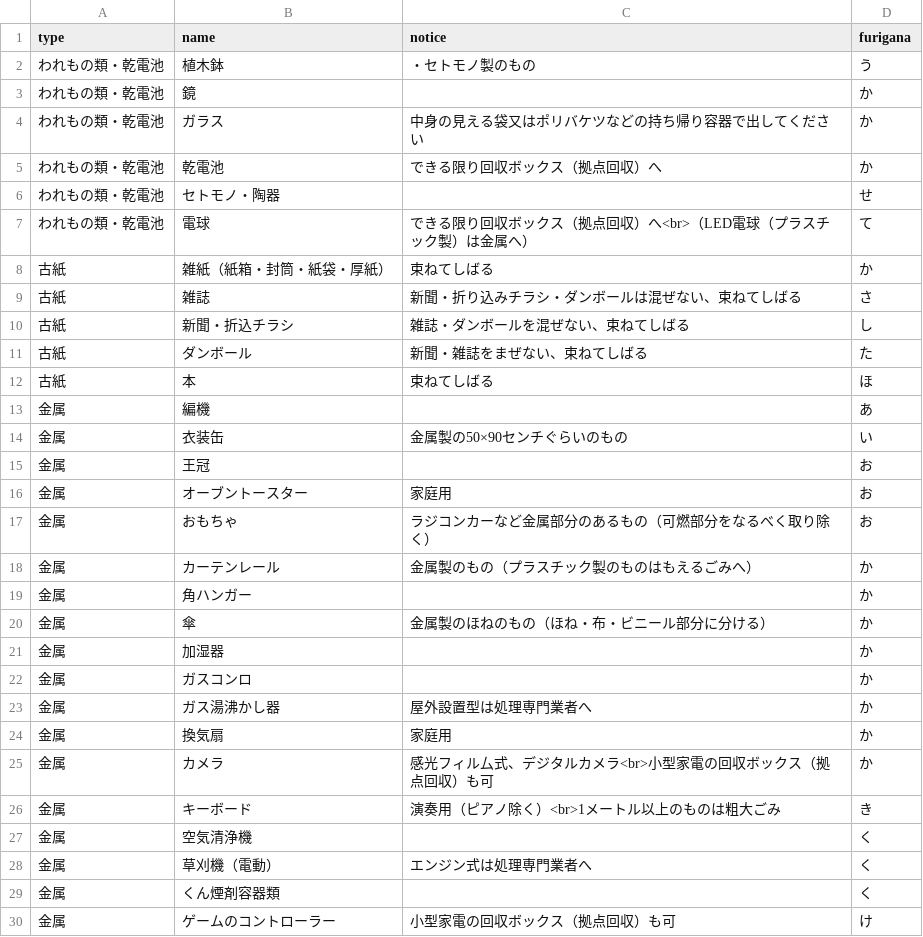
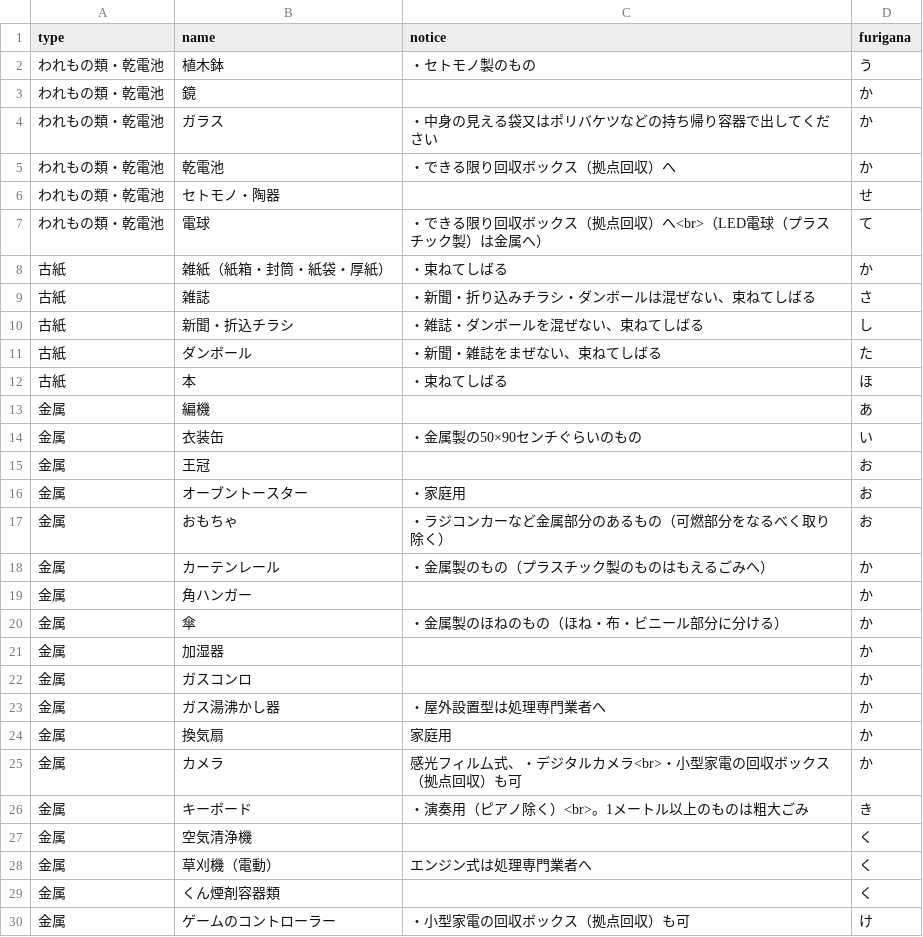
Before and after one commit to itoushi5374/5374, a CSV file: data/target.csv, drawn as a sheet; only a part is shown; the diff covers the shown part only.

Commit message:
Update target.csv

```diff
--- a/data/target.csv
+++ b/data/target.csv
@@ -3,25 +3,25 @@ type,name,notice,furigana
 われもの類・乾電池,鏡,,か
-われもの類・乾電池,ガラス,中身の見える袋又はポリバケツなどの持ち帰り容器で出してください,か
-われもの類・乾電池,乾電池,できる限り回収ボックス（拠点回収）へ,か
+われもの類・乾電池,ガラス,・中身の見える袋又はポリバケツなどの持ち帰り容器で出してください,か
+われもの類・乾電池,乾電池,・できる限り回収ボックス（拠点回収）へ,か
 われもの類・乾電池,セトモノ・陶器,,せ
-われもの類・乾電池,電球,できる限り回収ボックス（拠点回収）へ<br>（LED電球（プラスチック製）は金属へ）,て
-古紙,雑紙（紙箱・封筒・紙袋・厚紙）,束ねてしばる,か
-古紙,雑誌,新聞・折り込みチラシ・ダンボールは混ぜない、束ねてしばる,さ
-古紙,新聞・折込チラシ,雑誌・ダンボールを混ぜない、束ねてしばる,し
-古紙,ダンボール,新聞・雑誌をまぜない、束ねてしばる,た
-古紙,本,束ねてしばる,ほ
+われもの類・乾電池,電球,・できる限り回収ボックス（拠点回収）へ<br>（LED電球（プラスチック製）は金属へ）,て
+古紙,雑紙（紙箱・封筒・紙袋・厚紙）,・束ねてしばる,か
+古紙,雑誌,・新聞・折り込みチラシ・ダンボールは混ぜない、束ねてしばる,さ
+古紙,新聞・折込チラシ,・雑誌・ダンボールを混ぜない、束ねてしばる,し
+古紙,ダンボール,・新聞・雑誌をまぜない、束ねてしばる,た
+古紙,本,・束ねてしばる,ほ
 金属,編機,,あ
-金属,衣装缶,金属製の50×90センチぐらいのもの,い
+金属,衣装缶,・金属製の50×90センチぐらいのもの,い
 金属,王冠,,お
-金属,オーブントースター,家庭用,お
-金属,おもちゃ,ラジコンカーなど金属部分のあるもの（可燃部分をなるべく取り除く）,お
-金属,カーテンレール,金属製のもの（プラスチック製のものはもえるごみへ）,か
+金属,オーブントースター,・家庭用,お
+金属,おもちゃ,・ラジコンカーなど金属部分のあるもの（可燃部分をなるべく取り除く）,お
+金属,カーテンレール,・金属製のもの（プラスチック製のものはもえるごみへ）,か
 金属,角ハンガー,,か
-金属,傘,金属製のほねのもの（ほね・布・ビニール部分に分ける）,か
+金属,傘,・金属製のほねのもの（ほね・布・ビニール部分に分ける）,か
 金属,加湿器,,か
 金属,ガスコンロ,,か
-金属,ガス湯沸かし器,屋外設置型は処理専門業者へ,か
+金属,ガス湯沸かし器,・屋外設置型は処理専門業者へ,か
 金属,換気扇,家庭用,か
-金属,カメラ,感光フィル厶式、デジタルカメラ<br>小型家電の回収ボックス（拠点回収）も可,か
-金属,キーボード,演奏用（ピアノ除く）<br>1メートル以上のものは粗大ごみ,き
+金属,カメラ,感光フィル厶式、・デジタルカメラ<br>・小型家電の回収ボックス（拠点回収）も可,か
+金属,キーボード,・演奏用（ピアノ除く）<br>。1メートル以上のものは粗大ごみ,き
 金属,空気清浄機,,く
@@ -29,2 +29,2 @@ type,name,notice,furigana
 金属,くん煙剤容器類,,く
-金属,ゲームのコントローラー,小型家電の回収ボックス（拠点回収）も可,け
+金属,ゲームのコントローラー,・小型家電の回収ボックス（拠点回収）も可,け
```
Also changed, not shown: 54 edited cells elsewhere in this file.
